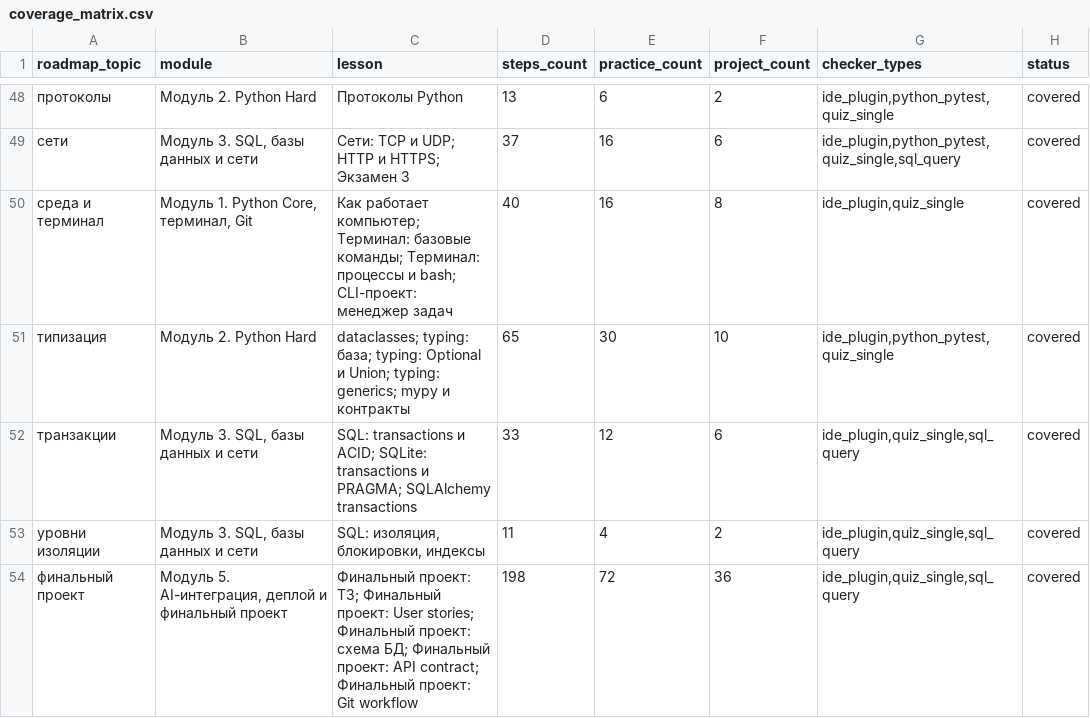
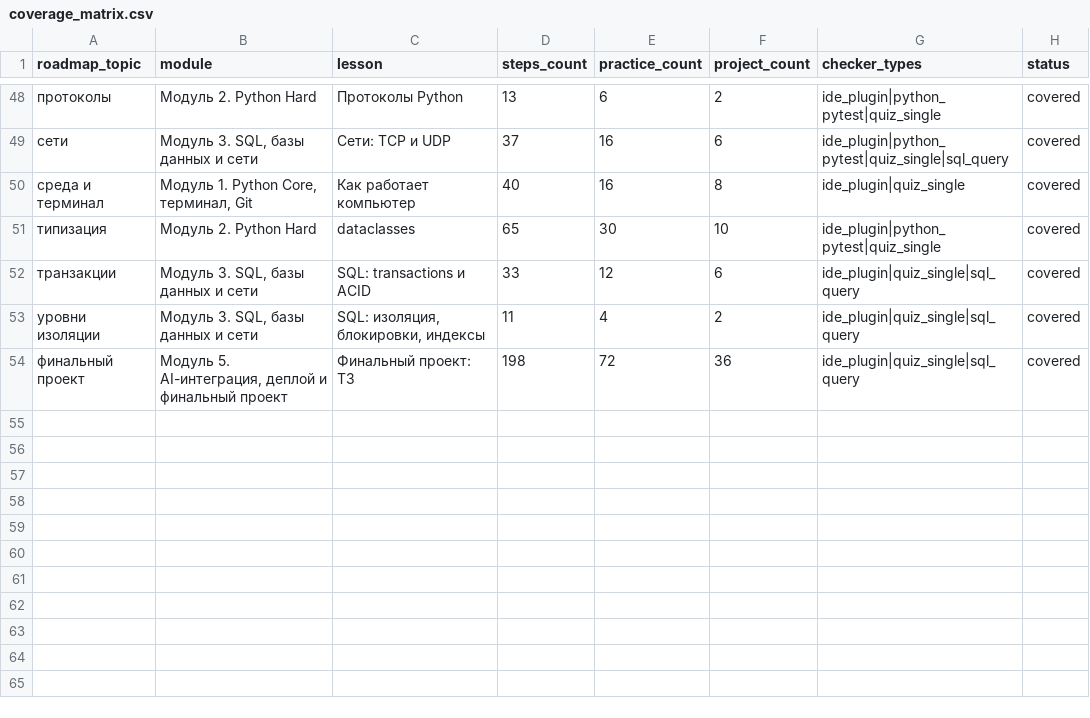
Before and after one commit to artkozk/LeonovPlatform, a CSV file: материалы/v18_STRICT_PEDAGOGY/coverage_matrix.csv, drawn as a sheet; only a part is shown, gaps mark what is left out; the diff covers the shown part only; the diff names each change by its address in the sheet, - before the commit and + after, or states it on an @@ line.

```diff
--- a/материалы/v18_STRICT_PEDAGOGY/coverage_matrix.csv
+++ b/материалы/v18_STRICT_PEDAGOGY/coverage_matrix.csv
-G48 (checker_types): ide_plugin,python_pytest,quiz_single
+G48 (checker_types): ide_plugin|python_pytest|quiz_single
-C49 (lesson): Сети: TCP и UDP; HTTP и HTTPS; Экзамен 3
+C49 (lesson): Сети: TCP и UDP
-G49 (checker_types): ide_plugin,python_pytest,quiz_single,sql_query
+G49 (checker_types): ide_plugin|python_pytest|quiz_single|sql_query
-C50 (lesson): Как работает компьютер; Терминал: базовые команды; Терминал: процессы и bash; CLI-проект: менеджер задач
+C50 (lesson): Как работает компьютер
-G50 (checker_types): ide_plugin,quiz_single
+G50 (checker_types): ide_plugin|quiz_single
-C51 (lesson): dataclasses; typing: база; typing: Optional и Union; typing: generics; mypy и контракты
+C51 (lesson): dataclasses
-G51 (checker_types): ide_plugin,python_pytest,quiz_single
+G51 (checker_types): ide_plugin|python_pytest|quiz_single
-C52 (lesson): …transactions и ACID; SQLite: transactions и PRAGMA; SQLAlchemy transactions
+C52 (lesson): …transactions и ACID
-G52:G54 (checker_types): ide_plugin,quiz_single,sql_query
+G52:G54 (checker_types): ide_plugin|quiz_single|sql_query
-C54 (lesson): Финальный проект: ТЗ; Финальный проект: User stories; Финальный проект: схема БД; Финальный проект: API contract; Финальный проект: Git workflow
+C54 (lesson): Финальный проект: ТЗ
```
Also changed, not shown: 8 added rows, 8 removed rows and 60 edited cells elsewhere in this file, 10 other files.
